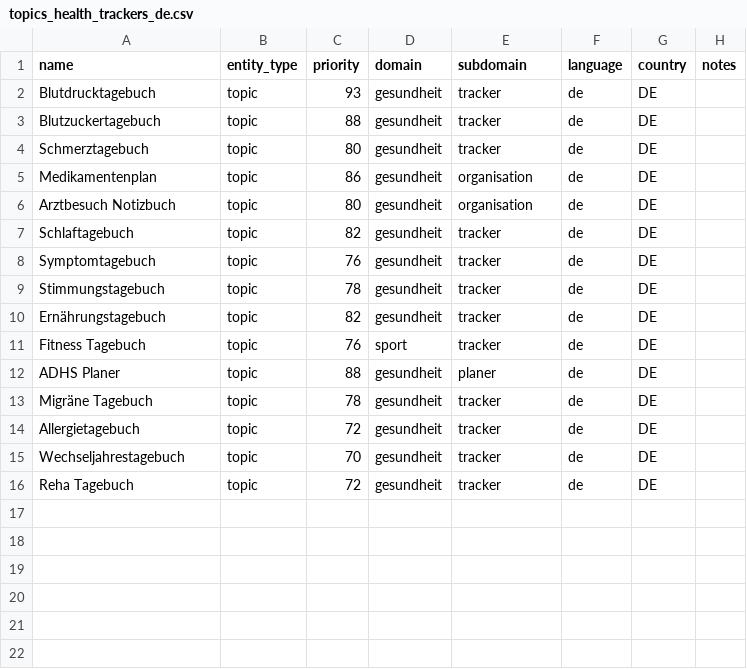
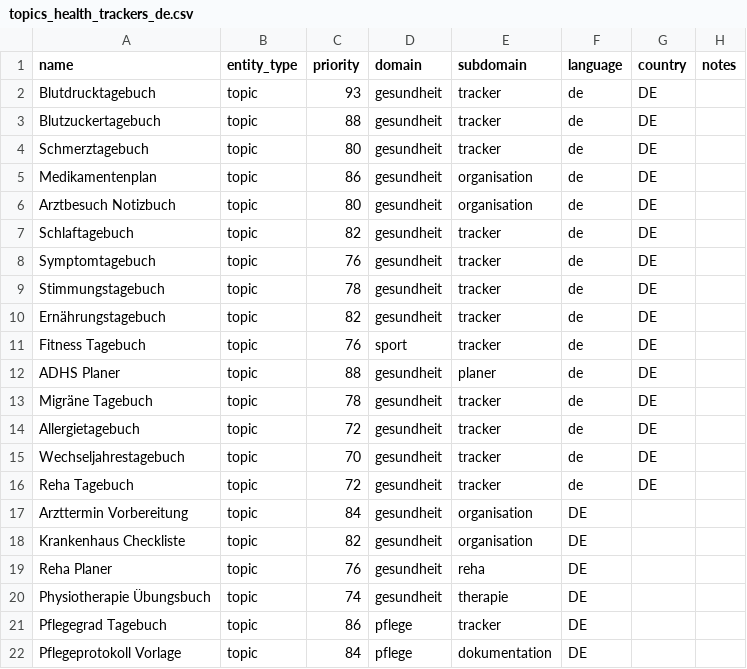
Before and after one commit to jeancecilia/Deutschland-Data-Mining, a CSV file: data/discovery_seed_universes/topics/topics_health_trackers_de.csv, drawn as a sheet.

```diff
--- a/data/discovery_seed_universes/topics/topics_health_trackers_de.csv
+++ b/data/discovery_seed_universes/topics/topics_health_trackers_de.csv
@@ -16 +16,7 @@ Wechseljahrestagebuch,topic,70,gesundheit,tracker,de,DE,
 Reha Tagebuch,topic,72,gesundheit,tracker,de,DE,
+Arzttermin Vorbereitung,topic,84,gesundheit,organisation,DE,,
+Krankenhaus Checkliste,topic,82,gesundheit,organisation,DE,,
+Reha Planer,topic,76,gesundheit,reha,DE,,
+Physiotherapie Übungsbuch,topic,74,gesundheit,therapie,DE,,
+Pflegegrad Tagebuch,topic,86,pflege,tracker,DE,,
+Pflegeprotokoll Vorlage,topic,84,pflege,dokumentation,DE,,
```
Also changed, not shown: data/discovery_seed_universes/compatibility/incompatible_combinations.csv, data/discovery_seed_universes/compatibility/risk_rules.csv, 17 other files.
